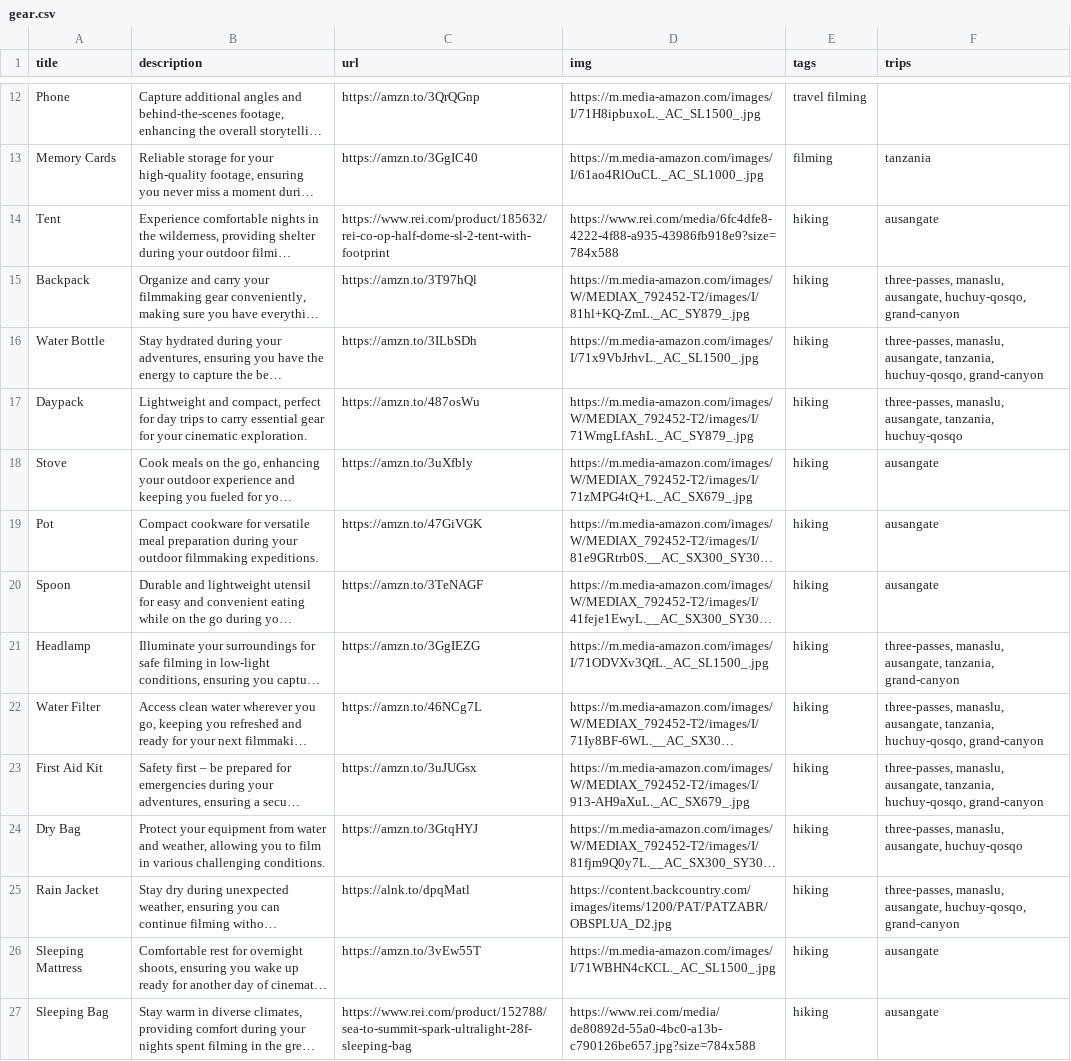
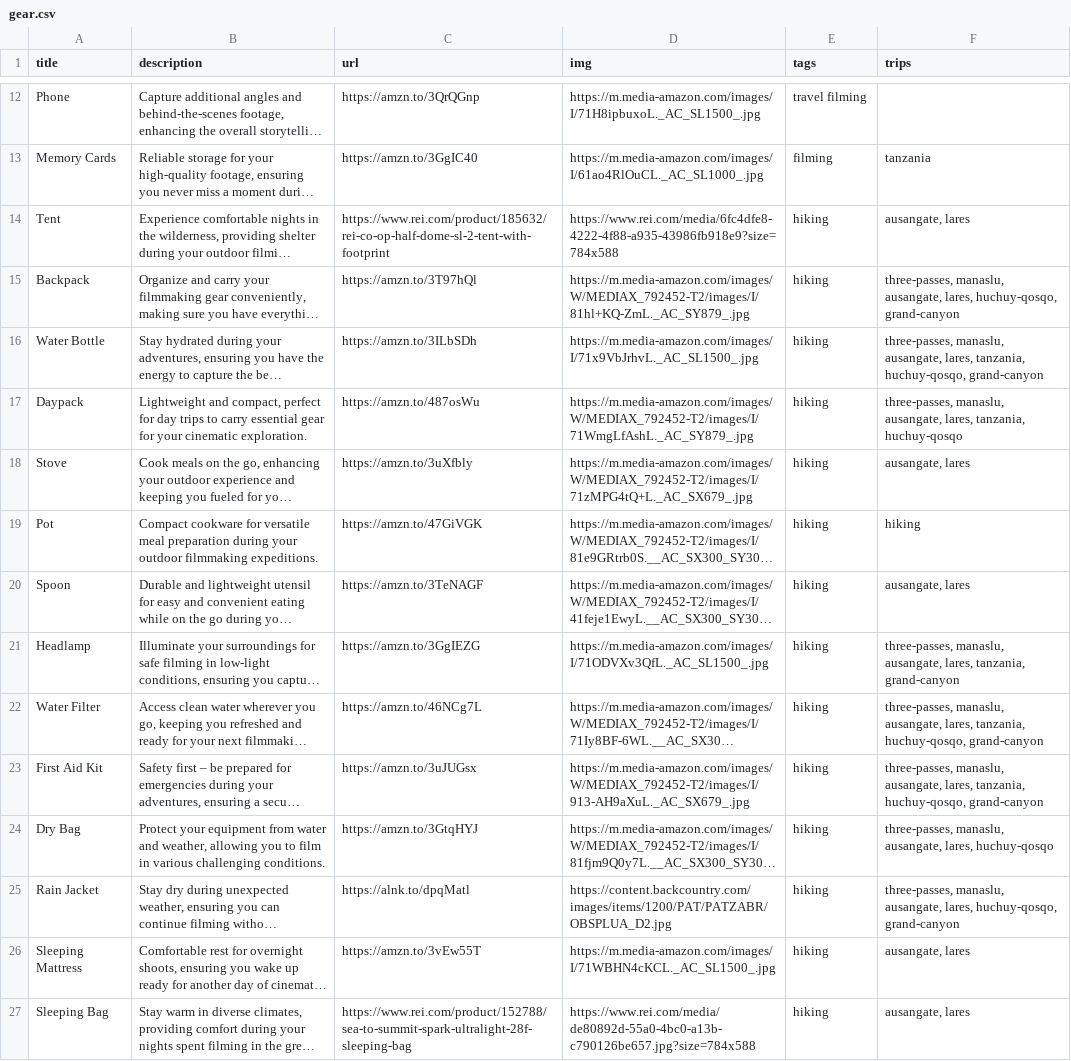
Before and after one commit to nicholaseager/nicholaseager.github.io, a CSV file: _data/gear.csv, drawn as a sheet; only a part is shown, gaps mark what is left out; long unchanged cells end in …; the diff covers the shown part only; the diff names each change by its address in the sheet, - before the commit and + after, or states it on an @@ line.

Commit message:
Adding Lares guide

```diff
--- a/_data/gear.csv
+++ b/_data/gear.csv
-F14 (trips): ausangate
+F14 (trips): ausangate, lares
-F15 (trips): …manaslu, ausangate, huchuy-qosqo, grand-canyon
+F15 (trips): …manaslu, ausangate, lares, huchuy-qosqo, grand-canyon
-F16 (trips): …manaslu, ausangate, tanzania, huchuy-qosqo,…
+F16 (trips): …manaslu, ausangate, lares, tanzania, huchuy-qosqo,…
-F17 (trips): …manaslu, ausangate, tanzania, huchuy-qosqo
+F17 (trips): …manaslu, ausangate, lares, tanzania, huchuy-qosqo
-F18 (trips): ausangate
+F18 (trips): ausangate, lares
-F19 (trips): ausangate
+F19 (trips): hiking
-F20 (trips): ausangate
+F20 (trips): ausangate, lares
-F21 (trips): …manaslu, ausangate, tanzania, grand-canyon
+F21 (trips): …manaslu, ausangate, lares, tanzania, grand-canyon
-F22:F23 (trips): …manaslu, ausangate, tanzania, huchuy-qosqo,…
+F22:F23 (trips): …manaslu, ausangate, lares, tanzania, huchuy-qosqo,…
-F24 (trips): …manaslu, ausangate, huchuy-qosqo
+F24 (trips): …manaslu, ausangate, lares, huchuy-qosqo
-F25 (trips): …manaslu, ausangate, huchuy-qosqo, grand-canyon
+F25 (trips): …manaslu, ausangate, lares, huchuy-qosqo, grand-canyon
-F26:F27 (trips): ausangate
+F26:F27 (trips): ausangate, lares
```
Also changed, not shown: 14 edited cells elsewhere in this file, 3 other files.
